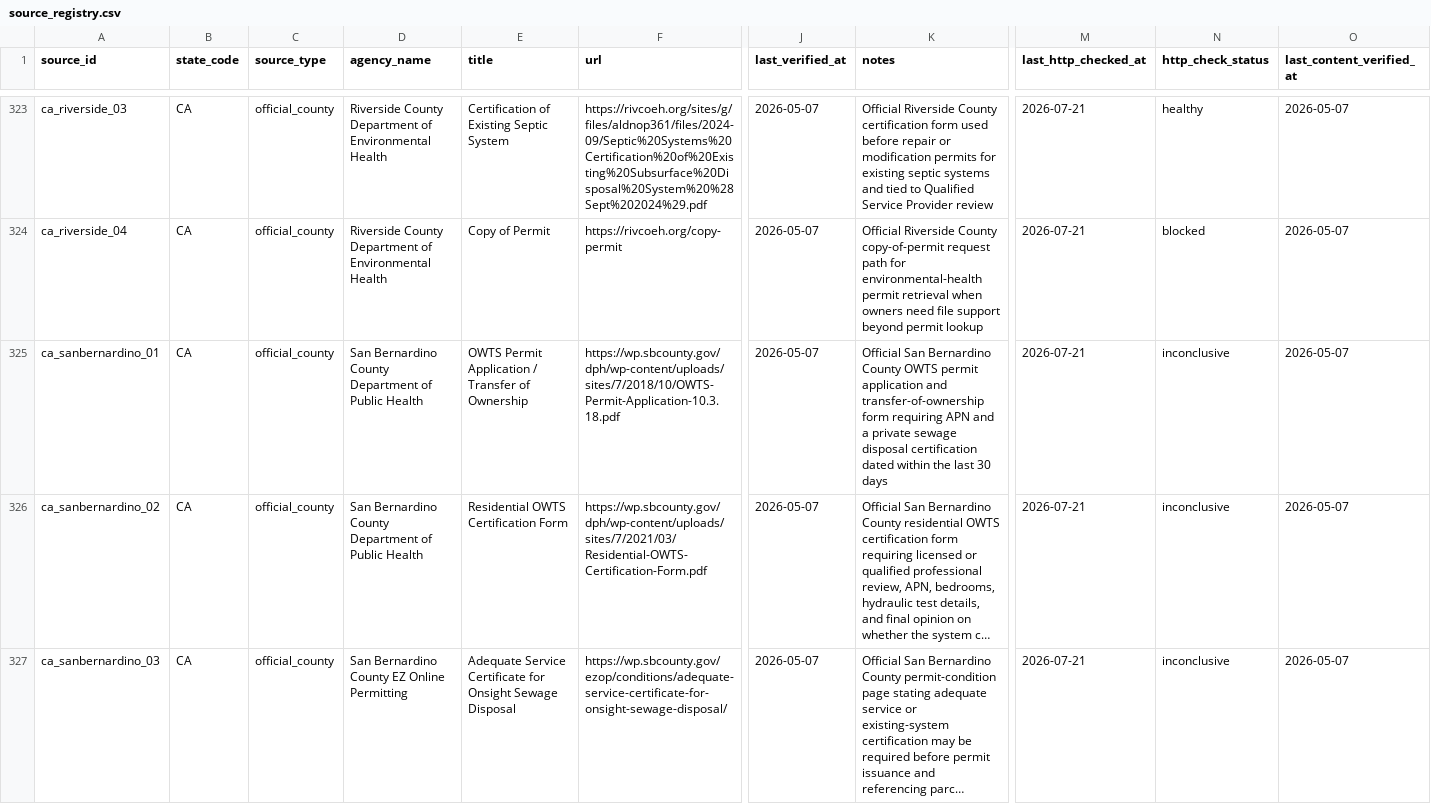
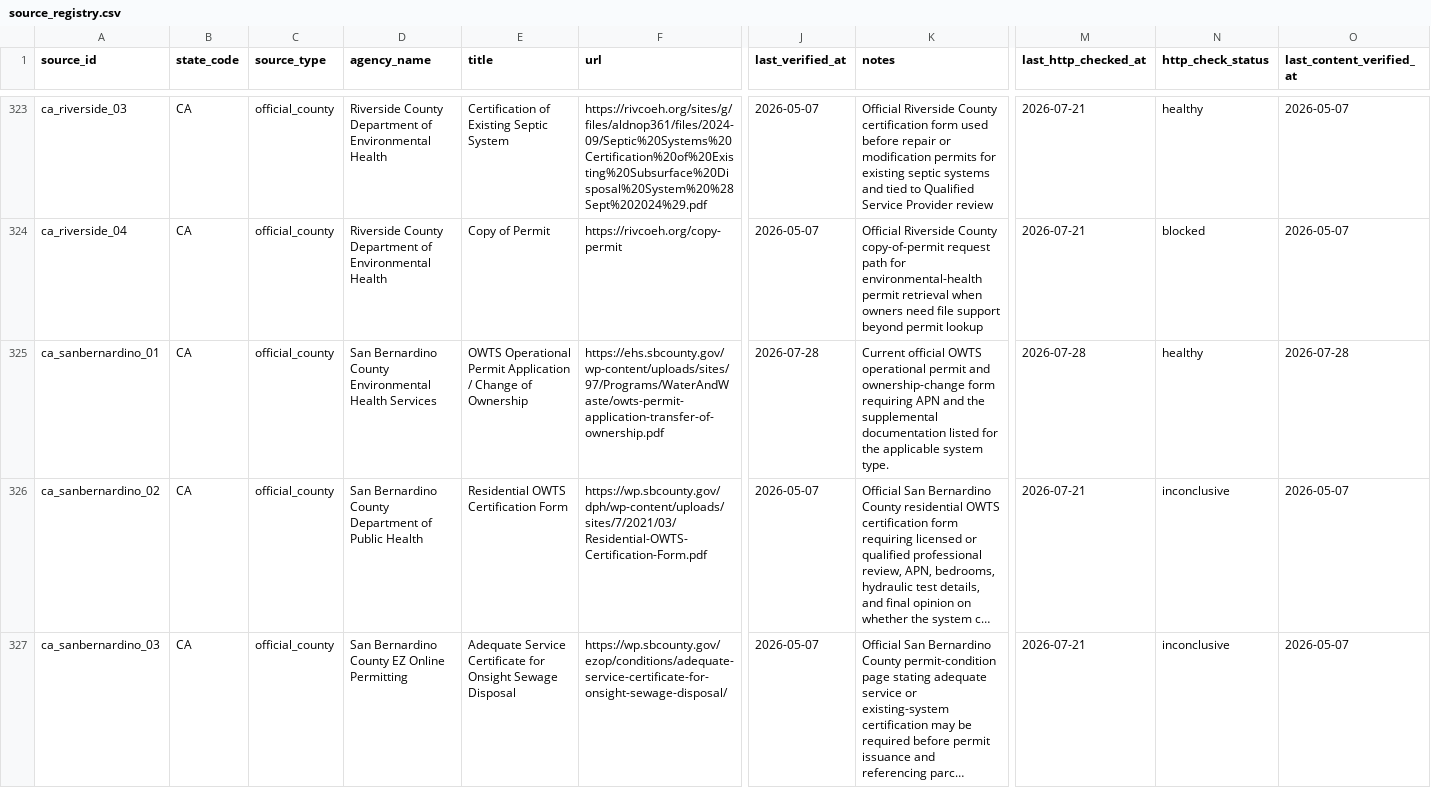
Before and after one commit to ichbinhyeok/septic, a CSV file: data/raw/source_registry.csv, drawn as a sheet; only a part is shown, gaps mark what is left out; long unchanged cells end in …; the diff covers the shown part only; the diff names each change by its address in the sheet, - before the commit and + after, or states it on an @@ line.

Commit message:
feat(records): route SEO traffic through verified workflows

```diff
--- a/data/raw/source_registry.csv
+++ b/data/raw/source_registry.csv
-D325 (agency_name): …Bernardino County Department of Public Health
+D325 (agency_name): …Bernardino County Environmental Health Services
-E325 (title): OWTS Permit Application / Transfer of Ownership
+E325 (title): OWTS Operational Permit Application / Change of Ownership
-F325 (url): https://wp.sbcounty.gov/dph/wp-content/uploads/sites/7/2018/10/OWTS-Permit-Application-10.3.18.pdf
+F325 (url): https://ehs.sbcounty.gov/wp-content/uploads/sites/97/Programs/WaterAndWaste/owts-permit-application-transfer-of-ownership.pdf
-J325 (last_verified_at): 2026-05-07
+J325 (last_verified_at): 2026-07-28
-K325 (notes): Official San Bernardino County OWTS permit application and transfer-of-ownership form requiring APN and a private sewage disposal certification dated within the last 30 days
+K325 (notes): Current official OWTS operational permit and ownership-change form requiring APN and the supplemental documentation listed for the applicable system type.
-M325 (last_http_checked_at): 2026-07-21
+M325 (last_http_checked_at): 2026-07-28
-N325 (http_check_status): inconclusive
+N325 (http_check_status): healthy
-O325 (last_content_verified_at): 2026-05-07
+O325 (last_content_verified_at): 2026-07-28
```
Also changed, not shown: 21 edited cells elsewhere in this file, 8 other files.
